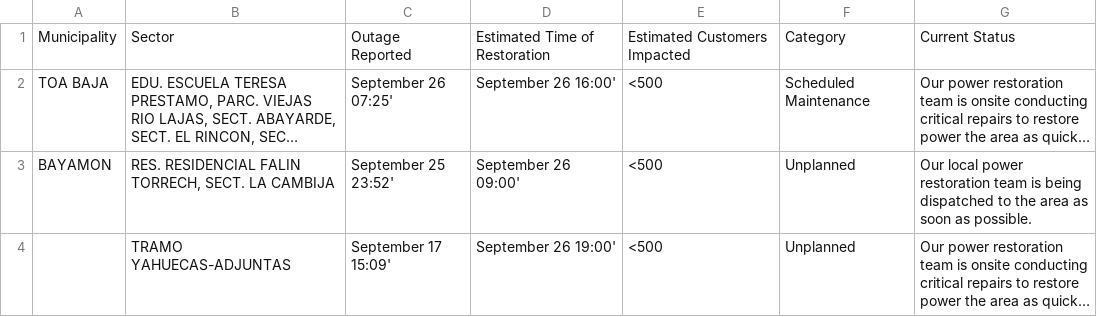
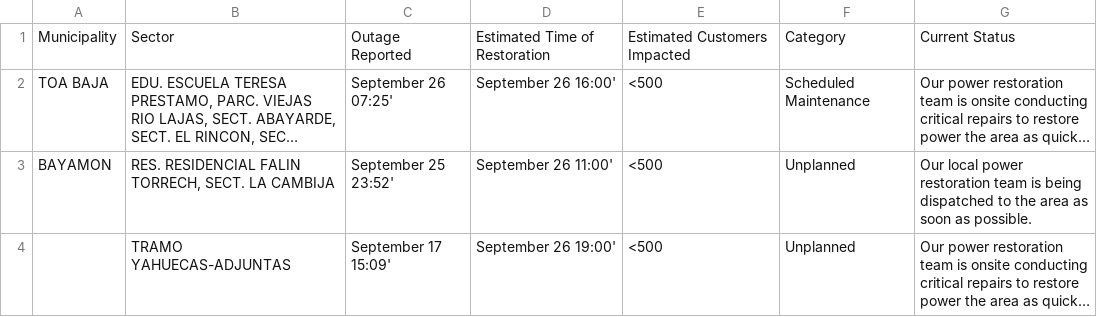
Before and after one commit to SuperSonicHub1/luma-energy-outages, a CSV file: notable_outages.csv, drawn as a sheet; long unchanged cells end in …; the diff names each change by its address in the sheet, - before the commit and + after, or states it on an @@ line.

```diff
--- a/notable_outages.csv
+++ b/notable_outages.csv
-D3: September 26 09:00'
+D3: September 26 11:00'
```
Also changed, not shown: 2 other files.
